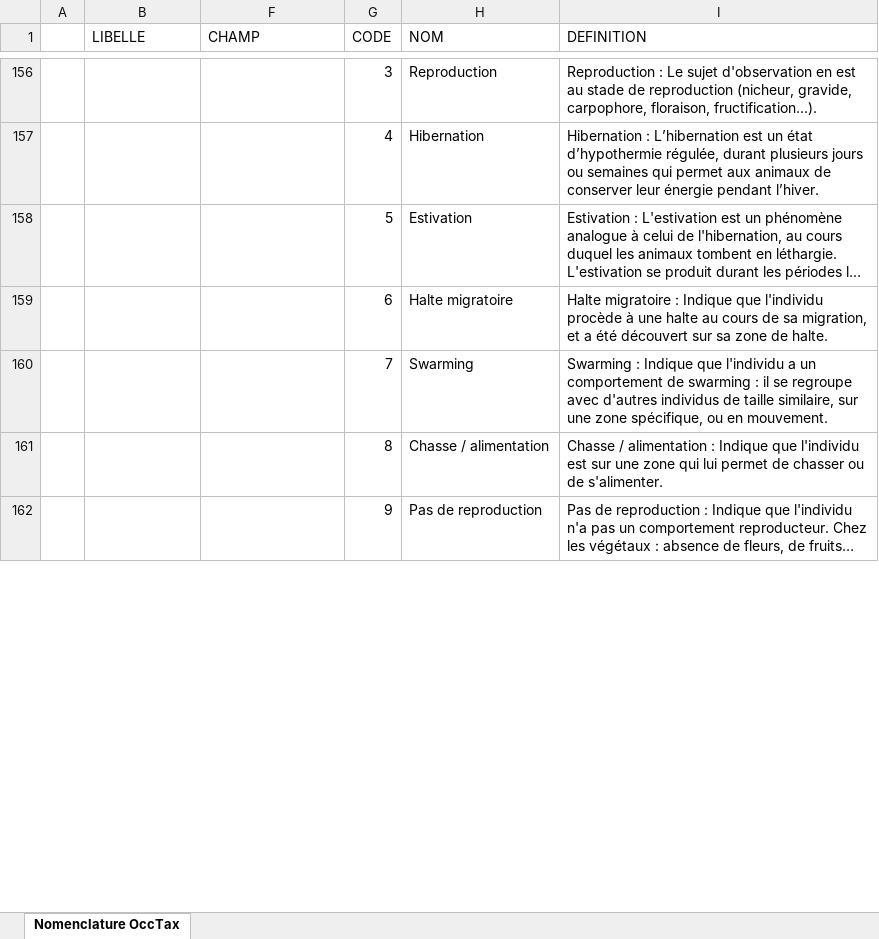
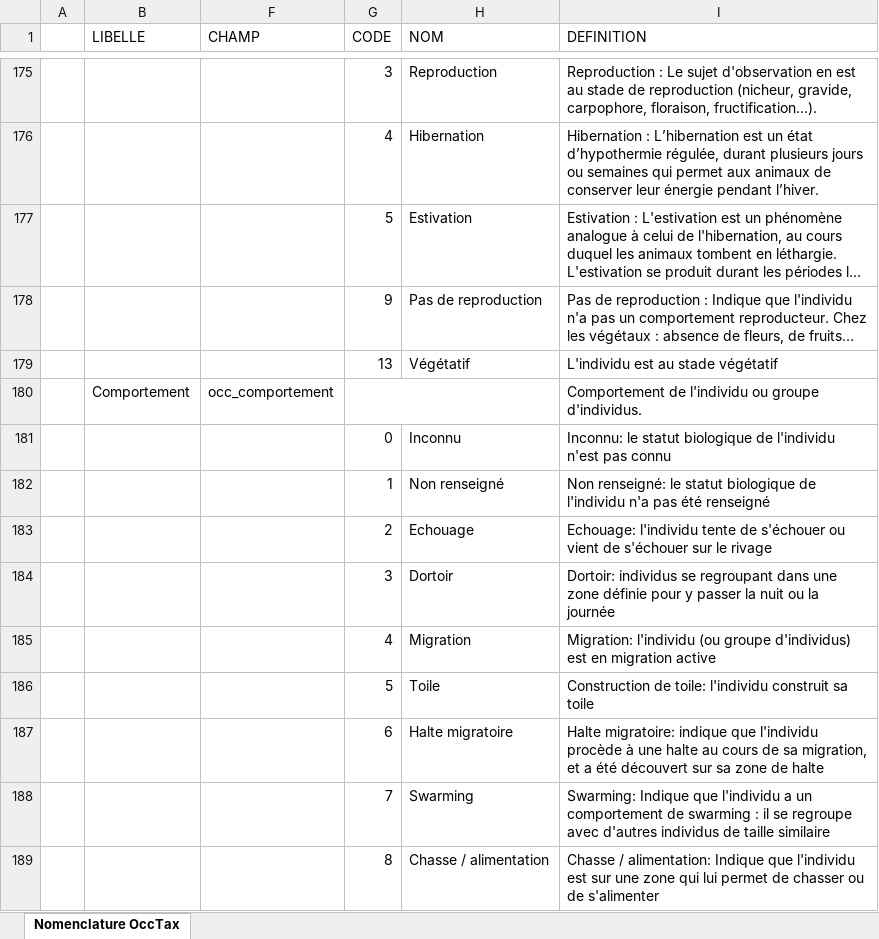
Before and after one commit to 3liz/lizmap-naturaliz-module, an Excel workbook: occtax/install/config/occtax_nomenclature.xlsx, sheet Nomenclature OccTax, drawn as a sheet; only a part is shown, gaps mark what is left out; long unchanged cells end in …; values as stored, in another font and other column widths than the file's, no cell formats; removed rows and columns are numbered as before the commit, all else as after; the diff covers the shown part only; the diff names each change by its address in the sheet, - before the commit and + after, or states it on an @@ line.

```diff
--- a/occtax/install/config/occtax_nomenclature.xlsx (sheet Nomenclature OccTax)
+++ b/occtax/install/config/occtax_nomenclature.xlsx (sheet Nomenclature OccTax)
-row 159:  |  |  | 6 | Halte migratoire | Halte migratoire : Indique que l'individu procède à une halte au cours de sa migration, et a été découvert sur sa zone de halte.
-row 160:  |  |  | 7 | Swarming | Swarming : Indique que l'individu a un comportement de swarming : il se regroupe avec d'autres individus de taille similaire, sur une zone spécifique, ou en mouvement.
-row 161:  |  |  | 8 | Chasse / alimentation | Chasse / alimentation : Indique que l'individu est sur une zone qui lui permet de chasser ou de s'alimenter.
+row 179:  |  |  | 13 | Végétatif | L'individu est au stade végétatif
+row 180:  | Comportement | occ_comportement |  |  | Comportement de l'individu ou groupe d'individus.
+row 181:  |  |  | 0 | Inconnu | Inconnu: le statut biologique de l'individu n'est pas connu
+row 182:  |  |  | 1 | Non renseigné | Non renseigné: le statut biologique de l'individu n'a pas été renseigné
+row 183:  |  |  | 2 | Echouage | Echouage: l'individu tente de s'échouer ou vient de s'échouer sur le rivage
+row 184:  |  |  | 3 | Dortoir | Dortoir: individus se regroupant dans une zone définie pour y passer la nuit ou la journée
+row 185:  |  |  | 4 | Migration | Migration: l'individu (ou groupe d'individus) est en migration active
+row 186:  |  |  | 5 | Toile | Construction de toile: l'individu construit sa toile
+row 187:  |  |  | 6 | Halte migratoire | Halte migratoire: indique que l'individu procède à une halte au cours de sa migration, et a été découvert sur sa zone de halte
+row 188:  |  |  | 7 | Swarming | Swarming: Indique que l'individu a un comportement de swarming : il se regroupe avec d'autres individus de taille similaire
+row 189:  |  |  | 8 | Chasse / alimentation | Chasse / alimentation: Indique que l'individu est sur une zone qui lui permet de chasser ou de s'alimenter
```
Also changed, not shown: 31 added rows, 9 edited cells and merged cells elsewhere in this sheet, cell formats, hidden cells, 51 other files.
